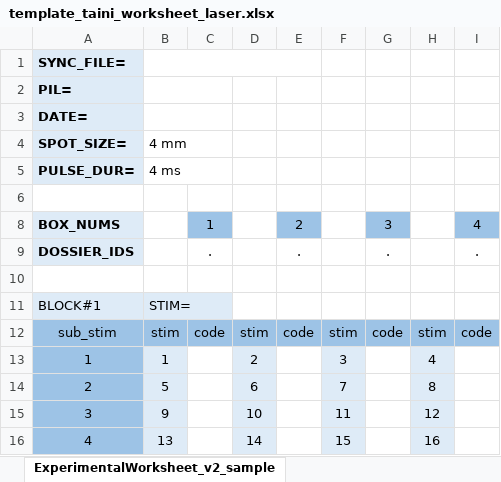
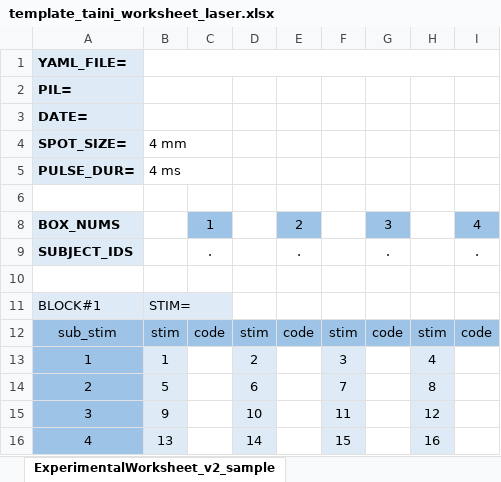
Before and after one commit to johnwilldonicely/LDAS, an Excel workbook: docs/templates/template_taini_worksheet_laser.xlsx, sheet ExperimentalWorksheet_v2_sample, drawn as a sheet; only a part is shown; values as stored, in another font and other column widths than the file's, no borders; conditional formats not drawn; the diff names each change by its address in the sheet, - before the commit and + after, or states it on an @@ line.

Commit message:
Update laser worksheet template tospecify YAML, not SYNC-file

```diff
--- a/docs/templates/template_taini_worksheet_laser.xlsx (sheet ExperimentalWorksheet_v2_sample)
+++ b/docs/templates/template_taini_worksheet_laser.xlsx (sheet ExperimentalWorksheet_v2_sample)
-A1: SYNC_FILE=
+A1: YAML_FILE=
-B1:E1 merged
+B1:I1 merged
-A9: DOSSIER_IDS
+A9: SUBJECT_IDS
```
